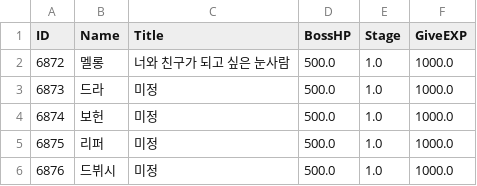
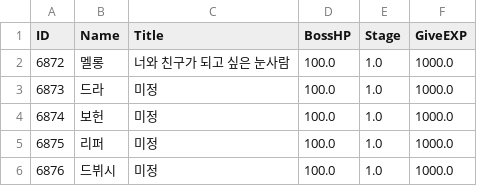
Before and after one commit to kupka05/Project_DR_KHT, a CSV file: Project_DR/Assets/Resources/Boss_Table.csv, drawn as a sheet.

```diff
--- a/Project_DR/Assets/Resources/Boss_Table.csv
+++ b/Project_DR/Assets/Resources/Boss_Table.csv
@@ -1,6 +1,6 @@
 ID,Name,Title,BossHP,Stage,GiveEXP
-6872,멜롱,너와 친구가 되고 싶은 눈사람,500.0,1.0,1000.0
-6873,드라,미정,500.0,1.0,1000.0
-6874,보헌,미정,500.0,1.0,1000.0
-6875,리퍼,미정,500.0,1.0,1000.0
-6876,드뷔시,미정,500.0,1.0,1000.0
+6872,멜롱,너와 친구가 되고 싶은 눈사람,100.0,1.0,1000.0
+6873,드라,미정,100.0,1.0,1000.0
+6874,보헌,미정,100.0,1.0,1000.0
+6875,리퍼,미정,100.0,1.0,1000.0
+6876,드뷔시,미정,100.0,1.0,1000.0
```
Also changed, not shown: 2 other files.
